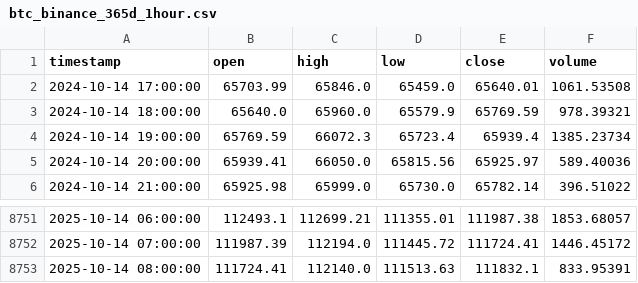
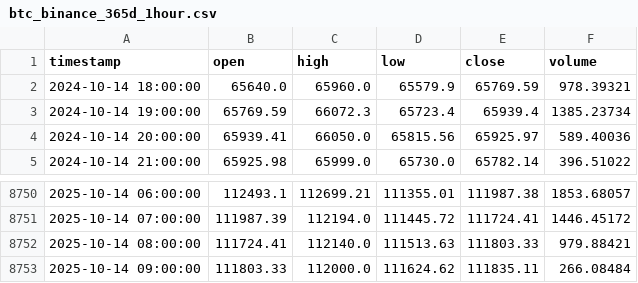
Before and after one commit to ying-jeanne/capstone_msba, a CSV file: data/raw/btc_binance_365d_1hour.csv, drawn as a sheet; only a part is shown, gaps mark what is left out.

```diff
--- a/data/raw/btc_binance_365d_1hour.csv
+++ b/data/raw/btc_binance_365d_1hour.csv
@@ -1,3 +1,2 @@
 timestamp,open,high,low,close,volume
-2024-10-14 17:00:00,65703.99,65846.0,65459.0,65640.01,1061.53508
 2024-10-14 18:00:00,65640.0,65960.0,65579.9,65769.59,978.39321
@@ -8752,2 +8751,3 @@ timestamp,open,high,low,close,volume
 2025-10-14 07:00:00,111987.39,112194.0,111445.72,111724.41,1446.45172
-2025-10-14 08:00:00,111724.41,112140.0,111513.63,111832.1,833.95391
+2025-10-14 08:00:00,111724.41,112140.0,111513.63,111803.33,979.88421
+2025-10-14 09:00:00,111803.33,112000.0,111624.62,111835.11,266.08484
```
Also changed, not shown: 7 other files.
